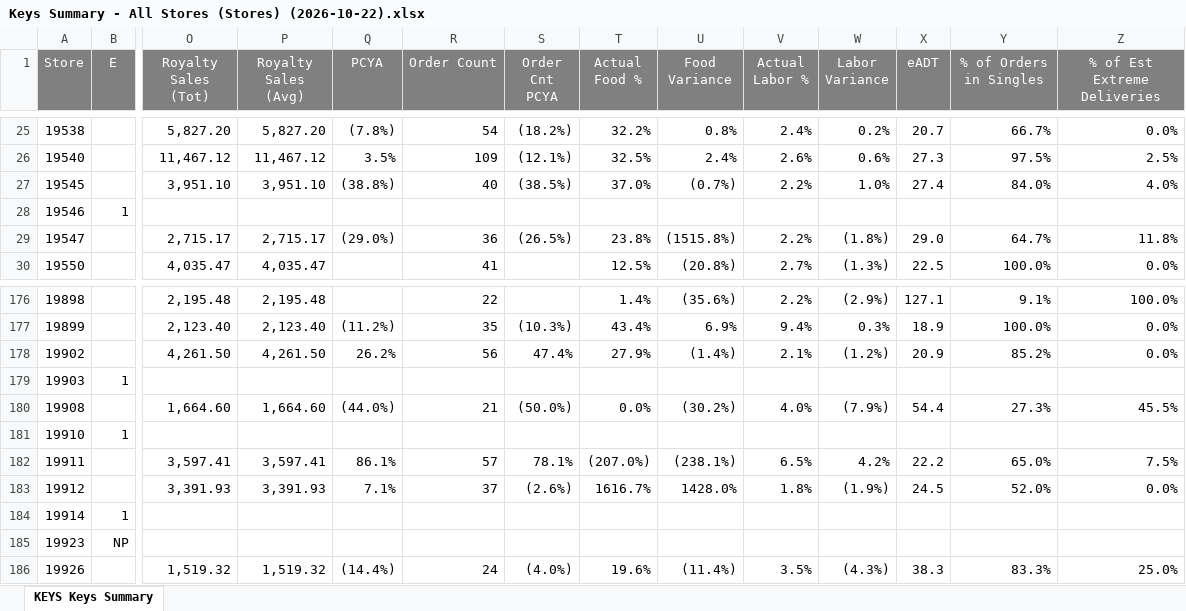
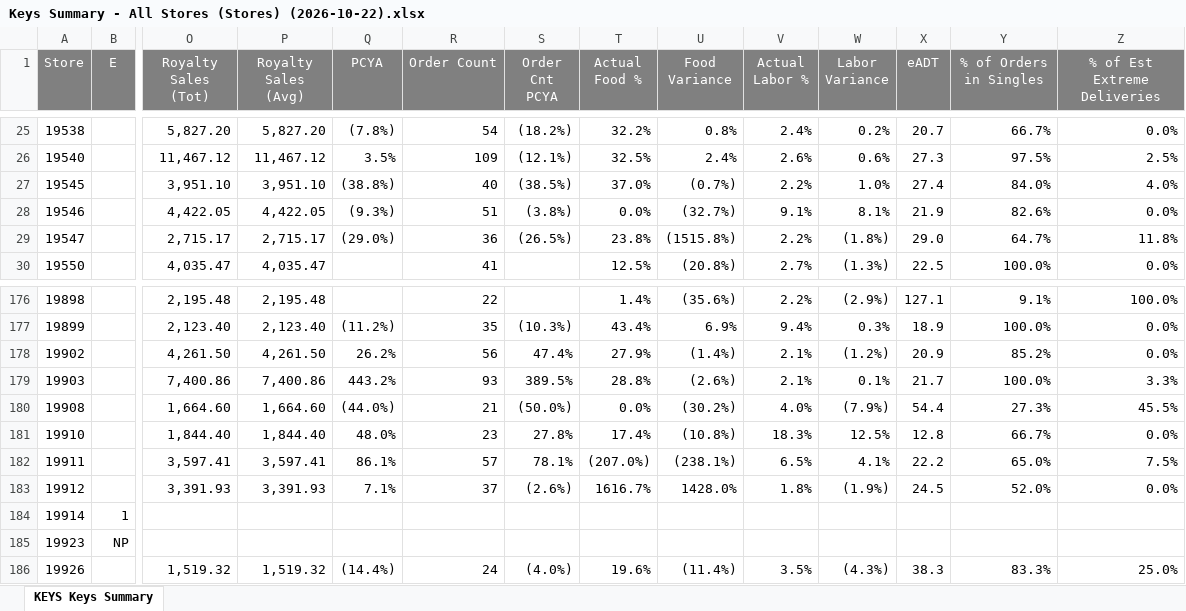
Before and after one commit to murilosporto-cpu/adt-extr-exceptions, an Excel workbook: dados_all_stores/Keys Summary - All Stores (Stores) (2026-10-22).xlsx, sheet KEYS Keys Summary, drawn as a sheet; only a part is shown, gaps mark what is left out; values as stored, in another font and other column widths than the file's, no borders; the diff covers the shown part only; the diff names each change by its address in the sheet, - before the commit and + after, or states it on an @@ line.

```diff
--- a/dados_all_stores/Keys Summary - All Stores (Stores) (2026-10-22).xlsx (sheet KEYS Keys Summary)
+++ b/dados_all_stores/Keys Summary - All Stores (Stores) (2026-10-22).xlsx (sheet KEYS Keys Summary)
-B28 (E): 1
+B28 (E): (empty)
-O28 (Royalty Sales (Tot)): (empty)
+O28 (Royalty Sales (Tot)): 4,422.05
-P28 (Royalty Sales (Avg)): (empty)
+P28 (Royalty Sales (Avg)): 4,422.05
-Q28 (PCYA): (empty)
+Q28 (PCYA): (9.3%)
-R28 (Order Count): (empty)
+R28 (Order Count): 51
-S28 (Order Cnt PCYA): (empty)
+S28 (Order Cnt PCYA): (3.8%)
-T28 (Actual Food %): (empty)
+T28 (Actual Food %): 0.0%
-U28 (Food Variance): (empty)
+U28 (Food Variance): (32.7%)
-V28 (Actual Labor %): (empty)
+V28 (Actual Labor %): 9.1%
-W28 (Labor Variance): (empty)
+W28 (Labor Variance): 8.1%
-X28 (eADT): (empty)
+X28 (eADT): 21.9
-Y28 (% of Orders in Singles): (empty)
+Y28 (% of Orders in Singles): 82.6%
-Z28 (% of Est Extreme Deliveries): (empty)
+Z28 (% of Est Extreme Deliveries): 0.0%
-B179 (E): 1
+B179 (E): (empty)
-O179 (Royalty Sales (Tot)): (empty)
+O179 (Royalty Sales (Tot)): 7,400.86
-P179 (Royalty Sales (Avg)): (empty)
+P179 (Royalty Sales (Avg)): 7,400.86
-Q179 (PCYA): (empty)
+Q179 (PCYA): 443.2%
-R179 (Order Count): (empty)
+R179 (Order Count): 93
-S179 (Order Cnt PCYA): (empty)
+S179 (Order Cnt PCYA): 389.5%
-T179 (Actual Food %): (empty)
+T179 (Actual Food %): 28.8%
-U179 (Food Variance): (empty)
+U179 (Food Variance): (2.6%)
-V179 (Actual Labor %): (empty)
+V179 (Actual Labor %): 2.1%
-W179 (Labor Variance): (empty)
+W179 (Labor Variance): 0.1%
-X179 (eADT): (empty)
+X179 (eADT): 21.7
-Y179 (% of Orders in Singles): (empty)
+Y179 (% of Orders in Singles): 100.0%
-Z179 (% of Est Extreme Deliveries): (empty)
+Z179 (% of Est Extreme Deliveries): 3.3%
-B181 (E): 1
+B181 (E): (empty)
-O181 (Royalty Sales (Tot)): (empty)
+O181 (Royalty Sales (Tot)): 1,844.40
-P181 (Royalty Sales (Avg)): (empty)
+P181 (Royalty Sales (Avg)): 1,844.40
-Q181 (PCYA): (empty)
+Q181 (PCYA): 48.0%
-R181 (Order Count): (empty)
+R181 (Order Count): 23
-S181 (Order Cnt PCYA): (empty)
+S181 (Order Cnt PCYA): 27.8%
-T181 (Actual Food %): (empty)
+T181 (Actual Food %): 17.4%
-U181 (Food Variance): (empty)
+U181 (Food Variance): (10.8%)
-V181 (Actual Labor %): (empty)
+V181 (Actual Labor %): 18.3%
-W181 (Labor Variance): (empty)
+W181 (Labor Variance): 12.5%
-X181 (eADT): (empty)
+X181 (eADT): 12.8
-Y181 (% of Orders in Singles): (empty)
+Y181 (% of Orders in Singles): 66.7%
-Z181 (% of Est Extreme Deliveries): (empty)
+Z181 (% of Est Extreme Deliveries): 0.0%
-W182 (Labor Variance): 4.2%
+W182 (Labor Variance): 4.1%
```
Also changed, not shown: 1 added row, 1 removed row and 557 edited cells elsewhere in this sheet, dados_all_stores/KEYS Service Exceptions - All Stores (Stores) (2026-10-21).xlsx, dados_all_stores/KEYS Service Exceptions - All Stores (Stores) (2026-10-22).xlsx, 28 other files.
